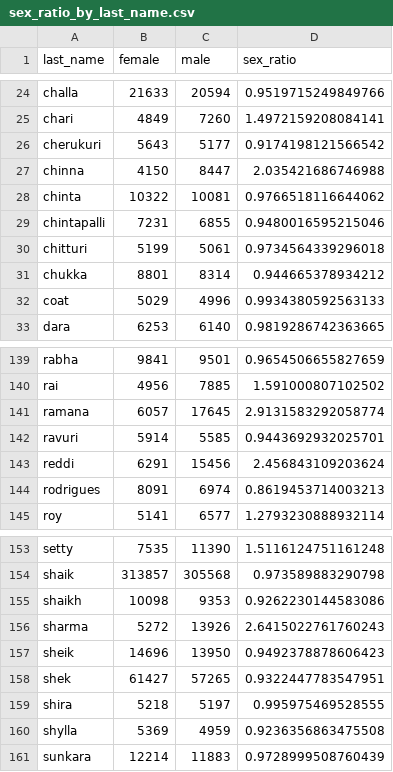
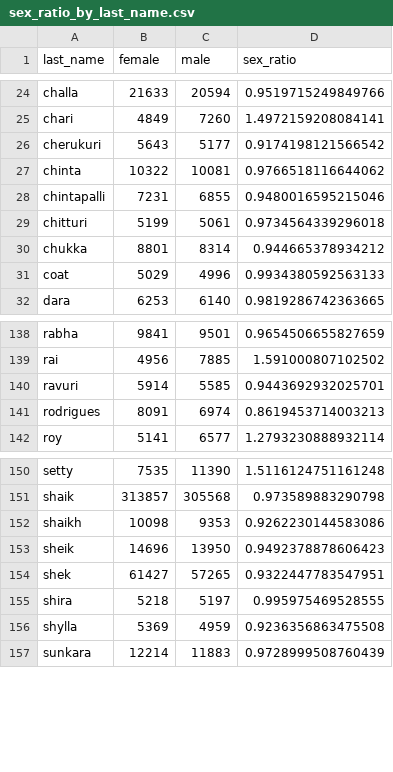
Before and after one commit to in-rolls/last_sex, a CSV file: tabs/sex_ratio_by_last_name.csv, drawn as a sheet; only a part is shown, gaps mark what is left out; the diff names each change by its address in the sheet, - before the commit and + after, or states it on an @@ line.

```diff
--- a/tabs/sex_ratio_by_last_name.csv
+++ b/tabs/sex_ratio_by_last_name.csv
-row 27: chinna | 4150 | 8447 | 2.035421686746988
-row 141: ramana | 6057 | 17645 | 2.9131583292058774
-row 143: reddi | 6291 | 15456 | 2.456843109203624
-row 156: sharma | 5272 | 13926 | 2.6415022761760243
```
Also changed, not shown: tabs/sex_ratio_by_last_name_birth_year.csv, 5 other files.
